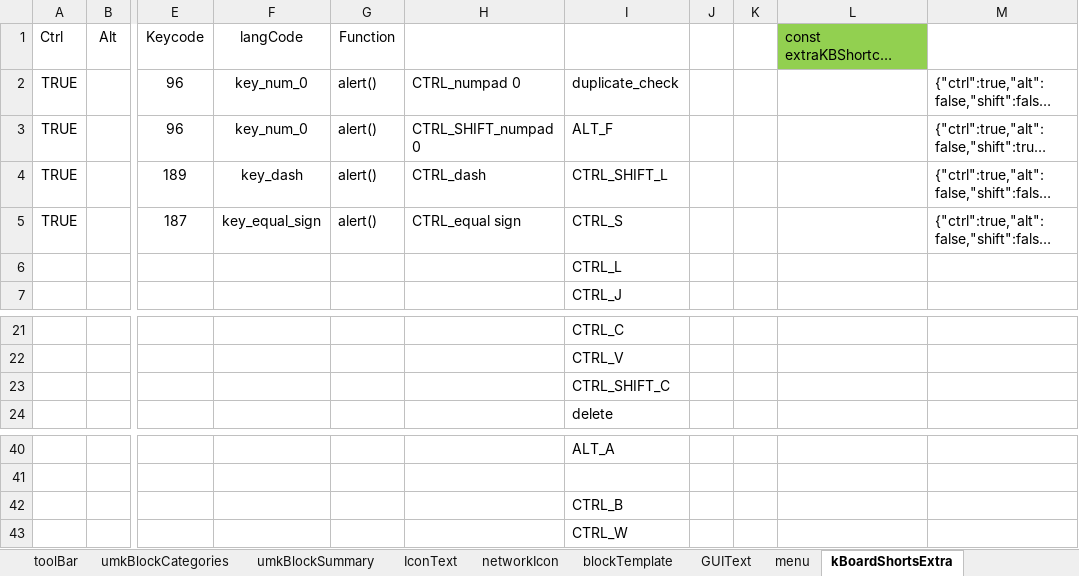
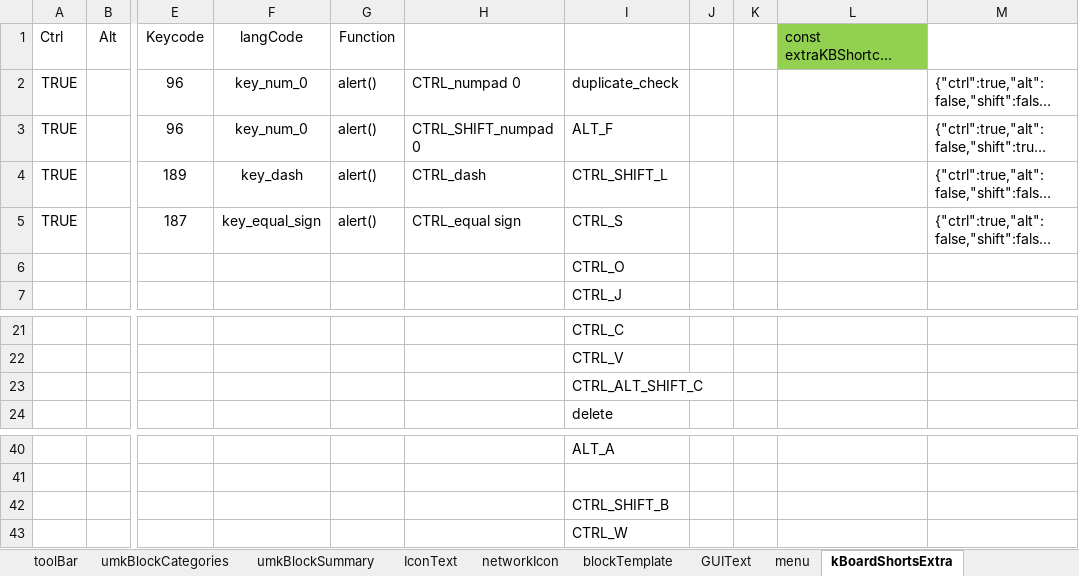
Before and after one commit to skgadi/umk, an Excel workbook: Generators/json.xlsm, sheet kBoardShortsExtra, drawn as a sheet; only a part is shown, gaps mark what is left out; long unchanged cells end in …; values as stored, in another font and other column widths than the file's, no borders; conditional formats not drawn; the diff names each change by its address in the sheet, - before the commit and + after, or states it on an @@ line.

```diff
--- a/Generators/json.xlsm (sheet kBoardShortsExtra)
+++ b/Generators/json.xlsm (sheet kBoardShortsExtra)
-I6: CTRL_L
+I6: CTRL_O
-I23: CTRL_SHIFT_C
+I23: CTRL_ALT_SHIFT_C
-I42: CTRL_B
+I42: CTRL_SHIFT_B
```
Also changed, not shown: sheet menu, sheet GUIText, formulas that keep their value, 34 other files.
